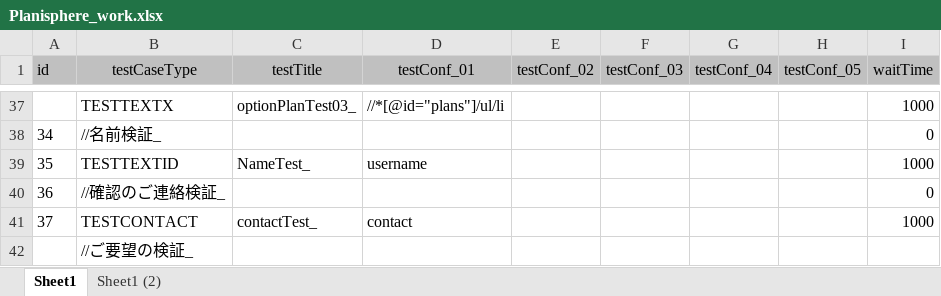
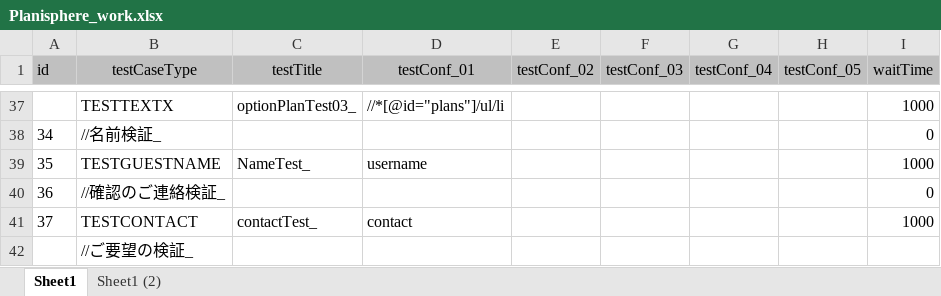
Before and after one commit to KazuhiroYoshino/PlanisphereTestDocuments, an Excel workbook: Planisphere_work.xlsx, sheet Sheet1, drawn as a sheet; only a part is shown, gaps mark what is left out; values as stored, in another font and other column widths than the file's, no borders; the diff names each change by its address in the sheet, - before the commit and + after, or states it on an @@ line.

```diff
--- a/Planisphere_work.xlsx (sheet Sheet1)
+++ b/Planisphere_work.xlsx (sheet Sheet1)
-B39 (testCaseType): TESTTEXTID
+B39 (testCaseType): TESTGUESTNAME
```
Also changed, not shown: 1 other file.
